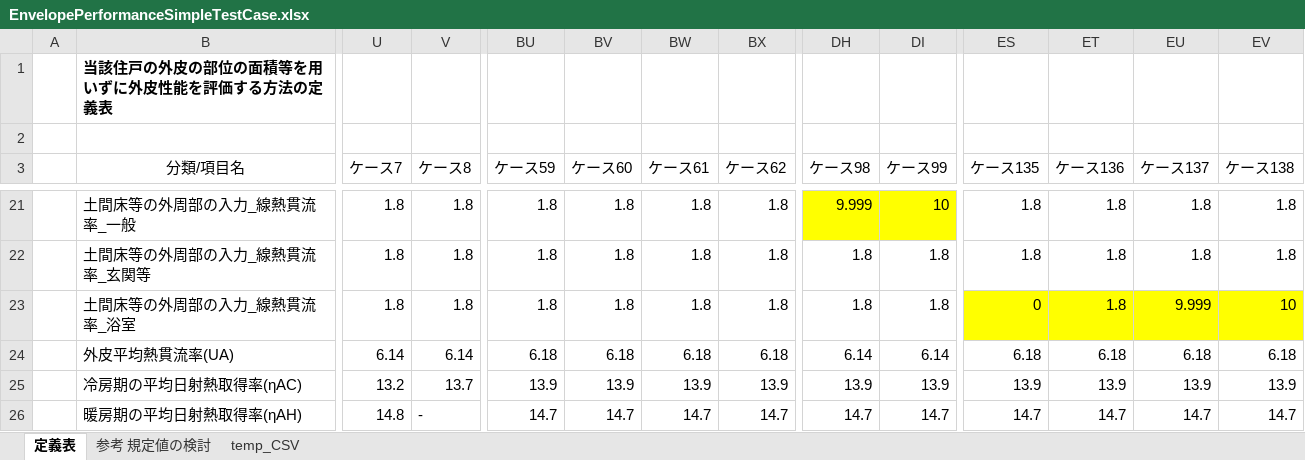
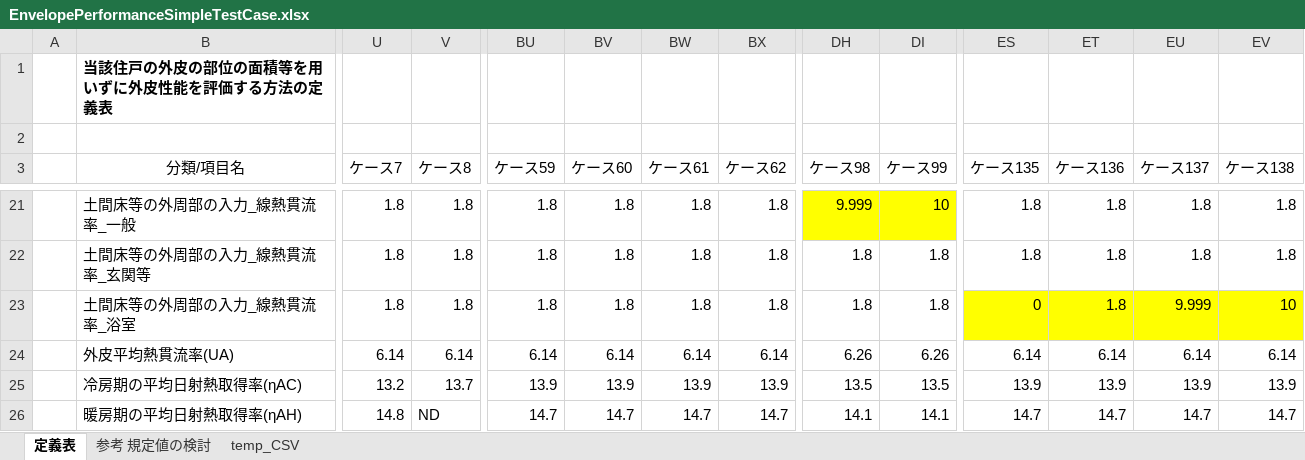
Before and after one commit to BRI-EES-House/Logic-EES-WEB, an Excel workbook: _03_HCLoad_and_Envelope/EnvelopePerformanceSimpleTestCase.xlsx, sheet 定義表, drawn as a sheet; only a part is shown, gaps mark what is left out; values as stored, in another font and other column widths than the file's, no borders; the diff names each change by its address in the sheet, - before the commit and + after, or states it on an @@ line.

```diff
--- a/_03_HCLoad_and_Envelope/EnvelopePerformanceSimpleTestCase.xlsx (sheet 定義表)
+++ b/_03_HCLoad_and_Envelope/EnvelopePerformanceSimpleTestCase.xlsx (sheet 定義表)
-BU24 (ケース59): 6.18
+BU24 (ケース59): 6.14
-BV24 (ケース60): 6.18
+BV24 (ケース60): 6.14
-BW24 (ケース61): 6.18
+BW24 (ケース61): 6.14
-BX24 (ケース62): 6.18
+BX24 (ケース62): 6.14
-DH24 (ケース98): 6.14
+DH24 (ケース98): 6.26
-DI24 (ケース99): 6.14
+DI24 (ケース99): 6.26
-ES24 (ケース135): 6.18
+ES24 (ケース135): 6.14
-ET24 (ケース136): 6.18
+ET24 (ケース136): 6.14
-EU24 (ケース137): 6.18
+EU24 (ケース137): 6.14
-EV24 (ケース138): 6.18
+EV24 (ケース138): 6.14
-DH25 (ケース98): 13.9
+DH25 (ケース98): 13.5
-DI25 (ケース99): 13.9
+DI25 (ケース99): 13.5
-V26 (ケース8): -
+V26 (ケース8): ND
-DH26 (ケース98): 14.7
+DH26 (ケース98): 14.1
-DI26 (ケース99): 14.7
+DI26 (ケース99): 14.1
```
Also changed, not shown: sheet temp_CSV, 3 other files.
